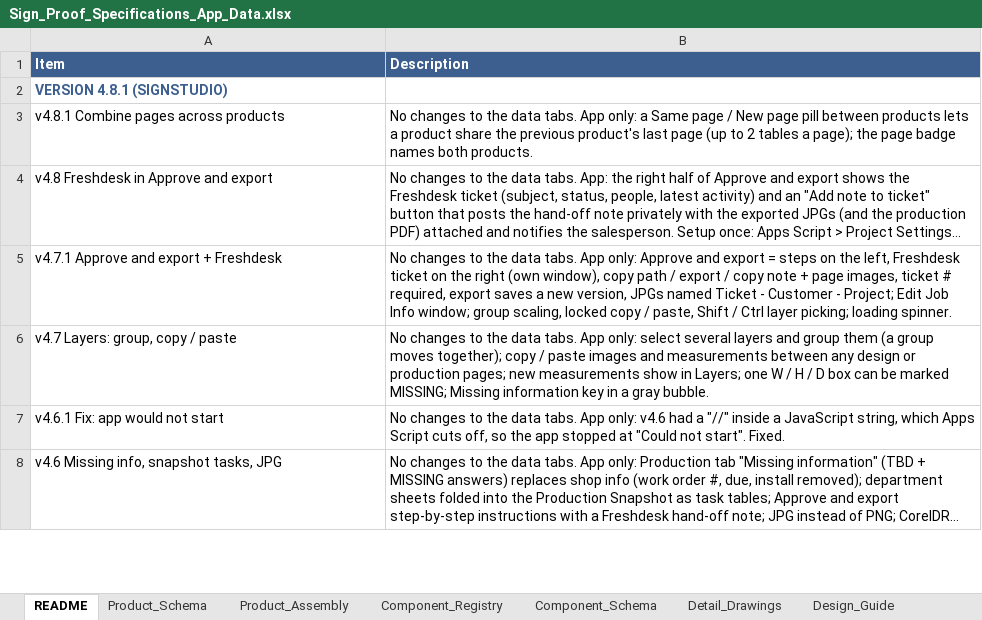
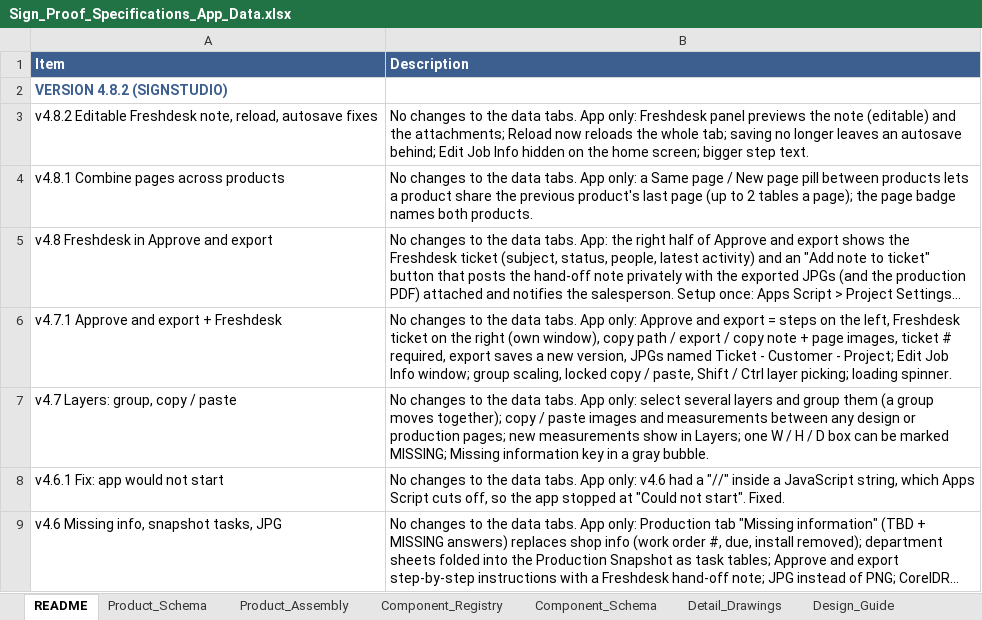
Before and after one commit to The-Sign-Store/Proof-Generation-Tool, an Excel workbook: 1_Google_Sheet/Sign_Proof_Specifications_App_Data.xlsx, sheet README, drawn as a sheet; only a part is shown; long unchanged cells end in …; values as stored, in another font and other column widths than the file's, no borders; the diff names each change by its address in the sheet, - before the commit and + after, or states it on an @@ line.

```diff
--- a/1_Google_Sheet/Sign_Proof_Specifications_App_Data.xlsx (sheet README)
+++ b/1_Google_Sheet/Sign_Proof_Specifications_App_Data.xlsx (sheet README)
-A2 (Item): VERSION 4.8.1 (SIGNSTUDIO)
+A2 (Item): VERSION 4.8.2 (SIGNSTUDIO)
+row 3: v4.8.2 Editable Freshdesk note, reload, autosave fixes | No changes to the data tabs. App only: Freshdesk panel previews the note (editable) and the attachments; Reload now reloads the whole tab; saving no longer leaves an autosave behind; Edit Job Info hidden on the home screen; bigger step text.
```
Also changed, not shown: 6 other files.
